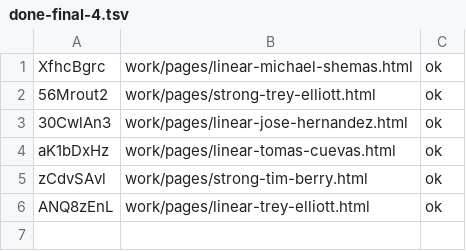
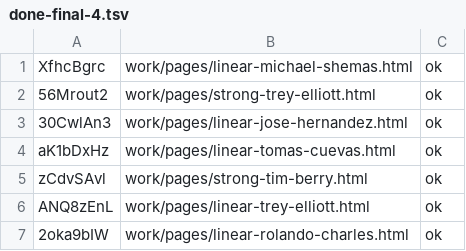
Before and after one commit to josephdittmanappraiser-ai/contractorupdates, a TSV file: work/publish/done-final-4.tsv, drawn as a sheet; the diff names each change by its address in the sheet, - before the commit and + after, or states it on an @@ line.

```diff
--- a/work/publish/done-final-4.tsv
+++ b/work/publish/done-final-4.tsv
+row 7: 2oka9bIW | work/pages/linear-rolando-charles.html | ok
```
Also changed, not shown: 7 other files.
